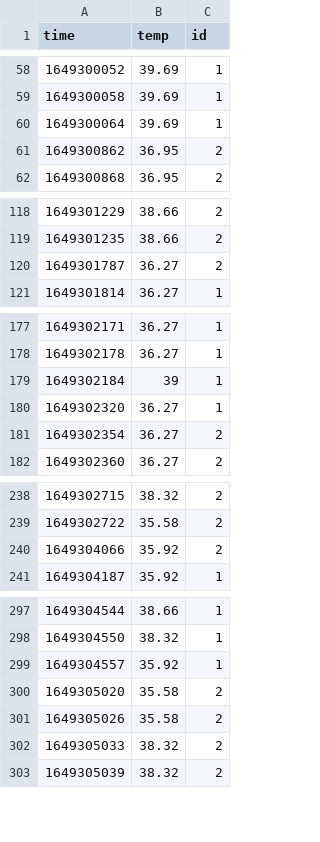
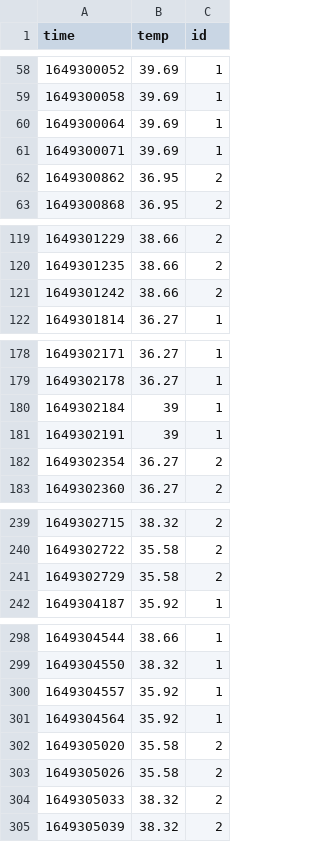
Before and after one commit to limonAlfredo/data, a CSV file: data/eddb.csv, drawn as a sheet; only a part is shown, gaps mark what is left out; the diff covers the shown part only.

Commit message:
Add files via upload

```diff
--- a/data/eddb.csv
+++ b/data/eddb.csv
@@ -60,2 +60,3 @@
 "1649300064","39.69","1"
+"1649300071","39.69","1"
 "1649300862","36.95","2"
@@ -119,3 +120,3 @@
 "1649301235","38.66","2"
-"1649301787","36.27","2"
+"1649301242","38.66","2"
 "1649301814","36.27","1"
@@ -179,3 +180,3 @@
 "1649302184","39","1"
-"1649302320","36.27","1"
+"1649302191","39","1"
 "1649302354","36.27","2"
@@ -239,3 +240,3 @@
 "1649302722","35.58","2"
-"1649304066","35.92","2"
+"1649302729","35.58","2"
 "1649304187","35.92","1"
@@ -299,2 +300,3 @@
 "1649304557","35.92","1"
+"1649304564","35.92","1"
 "1649305020","35.58","2"
```
Also changed, not shown: 1 added row elsewhere in this file.
